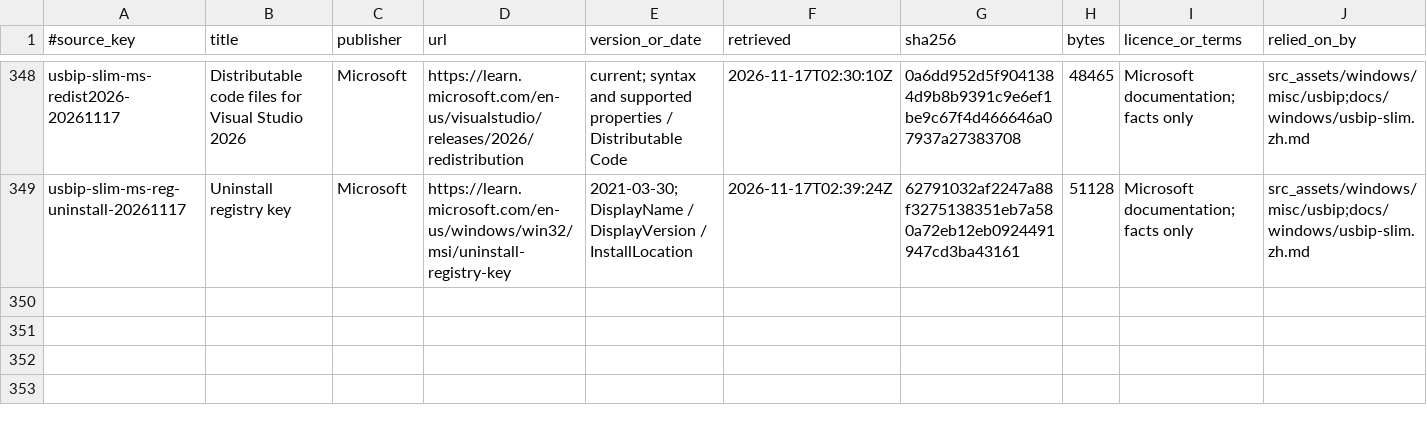
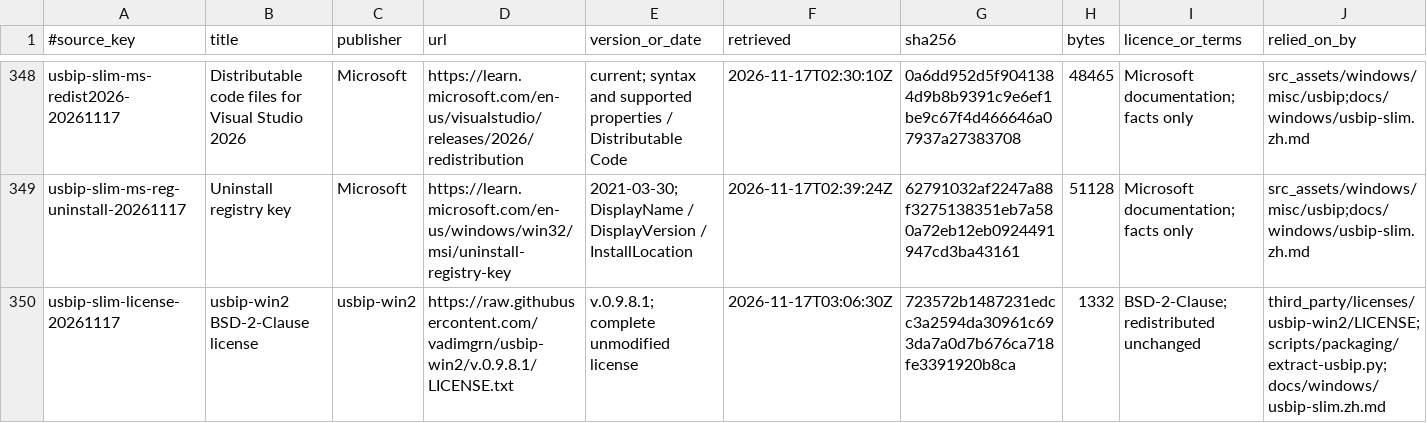
Before and after one commit to skyhua0224/foundation-sunshine, a TSV file: docs/authority/source-index.tsv, drawn as a sheet; only a part is shown, gaps mark what is left out; the diff names each change by its address in the sheet, - before the commit and + after, or states it on an @@ line.

Commit message:
docs(usbip): record the unmodified license provenance

```diff
--- a/docs/authority/source-index.tsv
+++ b/docs/authority/source-index.tsv
+row 350: usbip-slim-license-20261117 | usbip-win2 BSD-2-Clause license | usbip-win2 | https://raw.githubusercontent.com/vadimgrn/usbip-win2/v.0.9.8.1/LICENSE.txt | v.0.9.8.1; complete unmodified license | 2026-11-17T03:06:30Z | 723572b1487231edcc3a2594da30961c693da7a0d7b676ca718fe3391920b8ca | 1332 | BSD-2-Clause; redistributed unchanged | third_party/licenses/usbip-win2/LICENSE;scripts/packaging/extract-usbip.py;docs/windows/usbip-slim.zh.md
```
Also changed, not shown: 1 other file.
